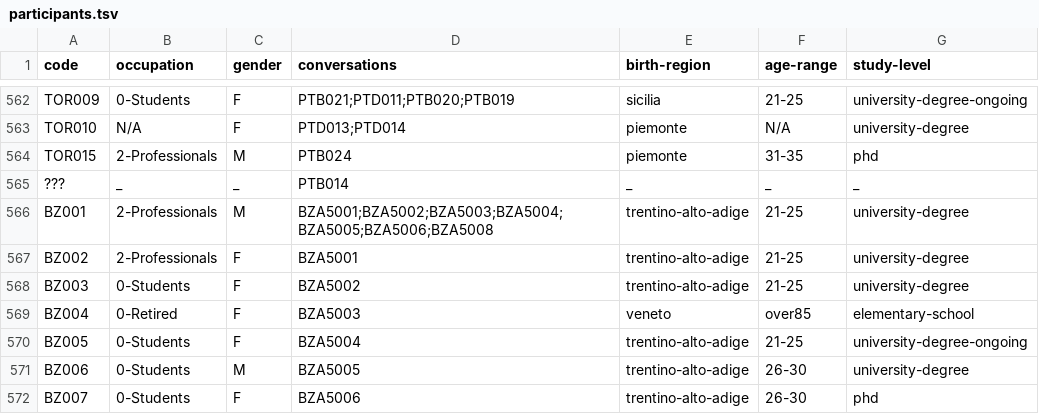
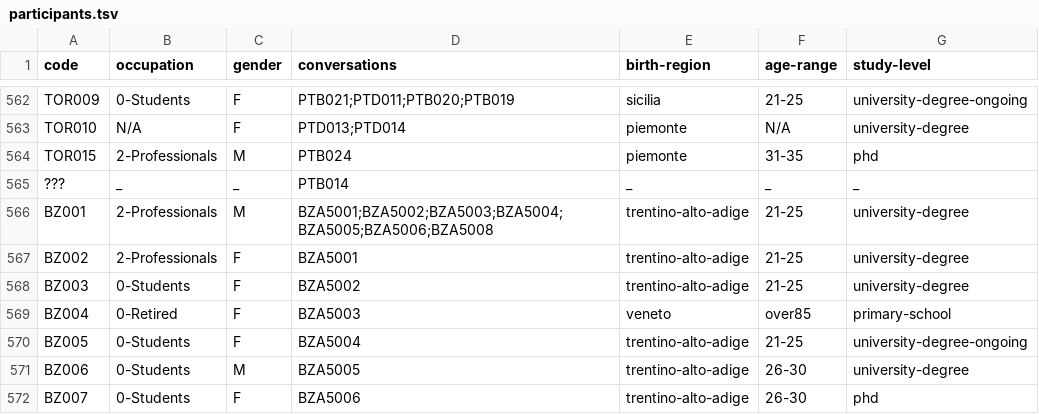
Before and after one commit to KIParla/KIParla-collection, a TSV file: metadata/participants.tsv, drawn as a sheet; only a part is shown, gaps mark what is left out.

```diff
--- a/metadata/participants.tsv
+++ b/metadata/participants.tsv
@@ -568,3 +568,3 @@ BZ002	2-Professionals	F	BZA5001	trentino-alto-adige	21-25	university-degree
 BZ003	0-Students	F	BZA5002	trentino-alto-adige	21-25	university-degree
-BZ004	0-Retired	F	BZA5003	veneto	over85	elementary-school
+BZ004	0-Retired	F	BZA5003	veneto	over85	primary-school
 BZ005	0-Students	F	BZA5004	trentino-alto-adige	21-25	university-degree-ongoing
```
Also changed, not shown: 1 other file.
